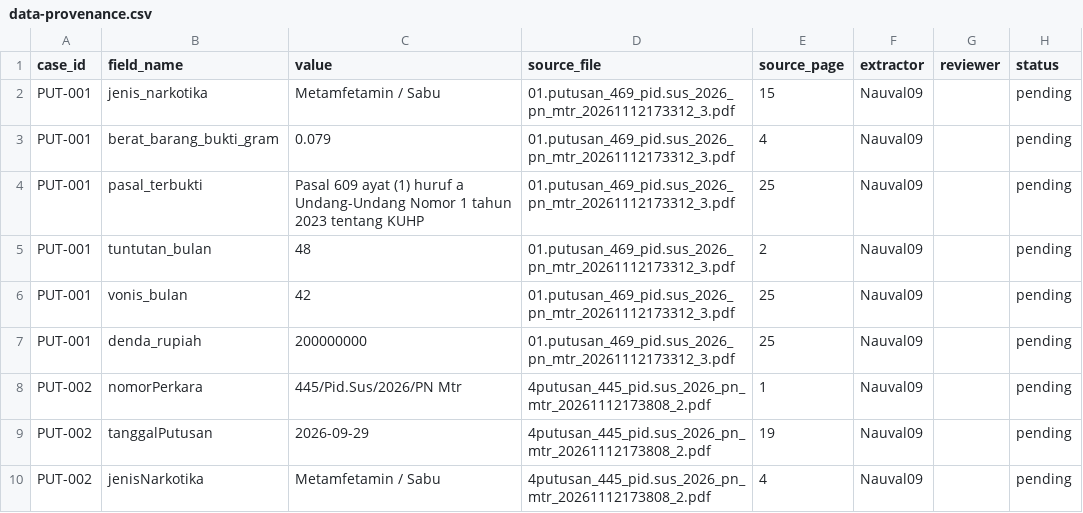
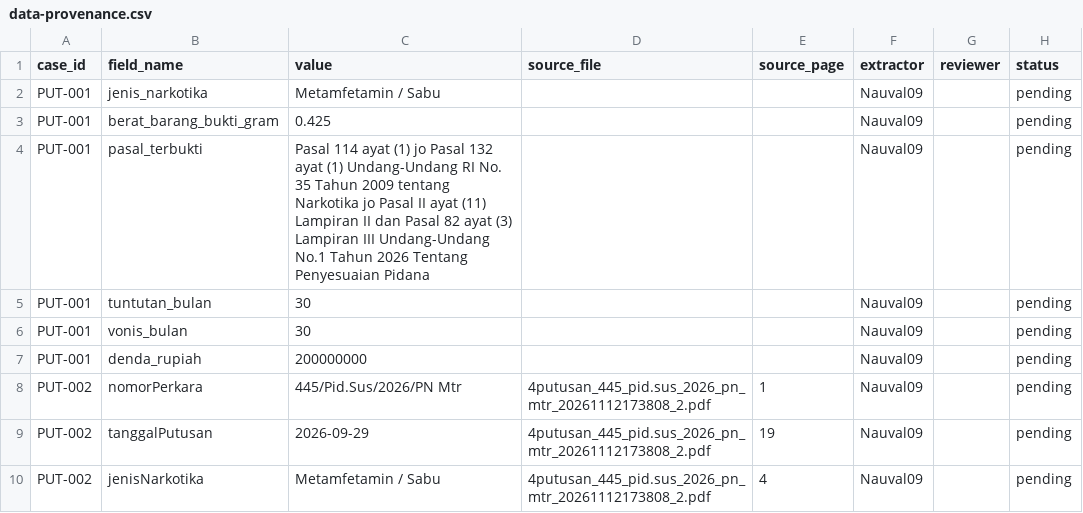
Before and after one commit to Nauval09/uts-struktur-data-narkotika-kelompok-20, a CSV file: docs/data-provenance.csv, drawn as a sheet; only a part is shown.

Commit message:
Update data-provenance.csv

```diff
--- a/docs/data-provenance.csv
+++ b/docs/data-provenance.csv
@@ -1,8 +1,8 @@
 case_id,field_name,value,source_file,source_page,extractor,reviewer,status
-PUT-001,jenis_narkotika,"Metamfetamin / Sabu",01.putusan_469_pid.sus_2026_pn_mtr_20261112173312_3.pdf,15,Nauval09,,pending
-PUT-001,berat_barang_bukti_gram,0.079,01.putusan_469_pid.sus_2026_pn_mtr_20261112173312_3.pdf,4,Nauval09,,pending
-PUT-001,pasal_terbukti,"Pasal 609 ayat (1) huruf a Undang-Undang Nomor 1 tahun 2023 tentang KUHP",01.putusan_469_pid.sus_2026_pn_mtr_20261112173312_3.pdf,25,Nauval09,,pending
-PUT-001,tuntutan_bulan,48,01.putusan_469_pid.sus_2026_pn_mtr_20261112173312_3.pdf,2,Nauval09,,pending
-PUT-001,vonis_bulan,42,01.putusan_469_pid.sus_2026_pn_mtr_20261112173312_3.pdf,25,Nauval09,,pending
-PUT-001,denda_rupiah,200000000,01.putusan_469_pid.sus_2026_pn_mtr_20261112173312_3.pdf,25,Nauval09,,pending
+PUT-001,jenis_narkotika,"Metamfetamin / Sabu",,,Nauval09,,pending
+PUT-001,berat_barang_bukti_gram,0.425,,,Nauval09,,pending
+PUT-001,pasal_terbukti,"Pasal 114 ayat (1) jo Pasal 132 ayat (1) Undang-Undang RI No. 35 Tahun 2009 tentang Narkotika jo Pasal II ayat (11) Lampiran II dan Pasal 82 ayat (3) Lampiran III Undang-Undang No.1 Tahun 2026 Tentang Penyesuaian Pidana",,,Nauval09,,pending
+PUT-001,tuntutan_bulan,30,,,Nauval09,,pending
+PUT-001,vonis_bulan,30,,,Nauval09,,pending
+PUT-001,denda_rupiah,200000000,,,Nauval09,,pending
 PUT-002,nomorPerkara,445/Pid.Sus/2026/PN Mtr,4putusan_445_pid.sus_2026_pn_mtr_20261112173808_2.pdf,1,Nauval09,,pending
```
